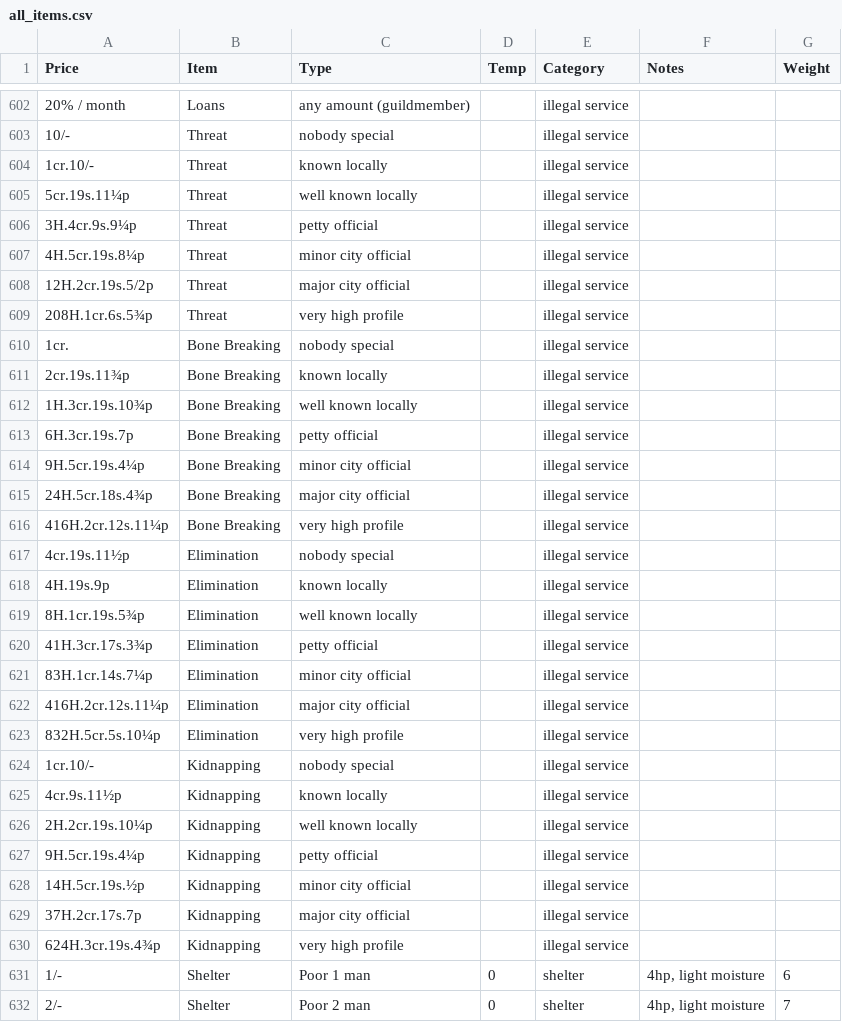
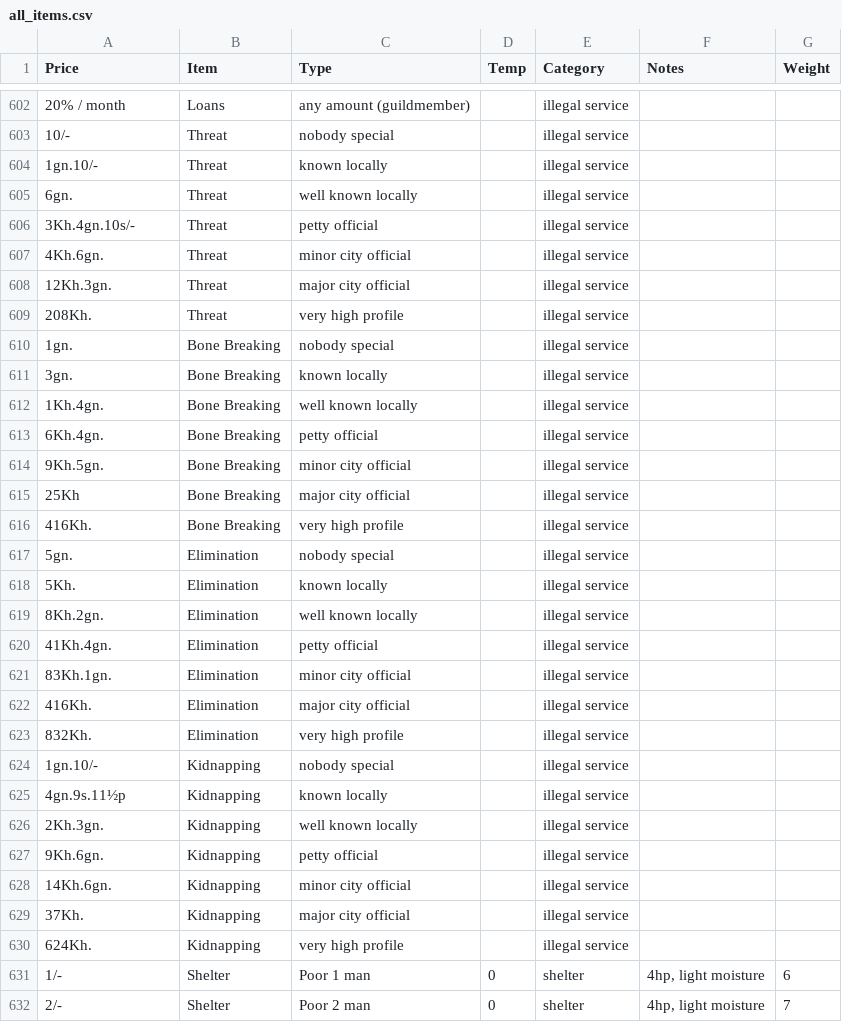
Before and after one commit to s0py/s0py.github.io, a CSV file: dnd/data/all_items.csv, drawn as a sheet; only a part is shown, gaps mark what is left out; the diff covers the shown part only; the diff names each change by its address in the sheet, - before the commit and + after, or states it on an @@ line.

Commit message:
Update all_items.csv

```diff
--- a/dnd/data/all_items.csv
+++ b/dnd/data/all_items.csv
-A604 (Price): 1cr.10/-
+A604 (Price): 1gn.10/-
-A605 (Price): 5cr.19s.11¼p
+A605 (Price): 6gn.
-A606 (Price): 3H.4cr.9s.9¼p
+A606 (Price): 3Kh.4gn.10s/-
-A607 (Price): 4H.5cr.19s.8¼p
+A607 (Price): 4Kh.6gn.
-A608 (Price): 12H.2cr.19s.5/2p
+A608 (Price): 12Kh.3gn.
-A609 (Price): 208H.1cr.6s.5¾p
+A609 (Price): 208Kh.
-A610 (Price): 1cr.
+A610 (Price): 1gn.
-A611 (Price): 2cr.19s.11¾p
+A611 (Price): 3gn.
-A612 (Price): 1H.3cr.19s.10¾p
+A612 (Price): 1Kh.4gn.
-A613 (Price): 6H.3cr.19s.7p
+A613 (Price): 6Kh.4gn.
-A614 (Price): 9H.5cr.19s.4¼p
+A614 (Price): 9Kh.5gn.
-A615 (Price): 24H.5cr.18s.4¾p
+A615 (Price): 25Kh
-A616 (Price): 416H.2cr.12s.11¼p
+A616 (Price): 416Kh.
-A617 (Price): 4cr.19s.11½p
+A617 (Price): 5gn.
-A618 (Price): 4H.19s.9p
+A618 (Price): 5Kh.
-A619 (Price): 8H.1cr.19s.5¾p
+A619 (Price): 8Kh.2gn.
-A620 (Price): 41H.3cr.17s.3¾p
+A620 (Price): 41Kh.4gn.
-A621 (Price): 83H.1cr.14s.7¼p
+A621 (Price): 83Kh.1gn.
-A622 (Price): 416H.2cr.12s.11¼p
+A622 (Price): 416Kh.
-A623 (Price): 832H.5cr.5s.10¼p
+A623 (Price): 832Kh.
-A624 (Price): 1cr.10/-
+A624 (Price): 1gn.10/-
-A625 (Price): 4cr.9s.11½p
+A625 (Price): 4gn.9s.11½p
-A626 (Price): 2H.2cr.19s.10¼p
+A626 (Price): 2Kh.3gn.
-A627 (Price): 9H.5cr.19s.4¼p
+A627 (Price): 9Kh.6gn.
-A628 (Price): 14H.5cr.19s.½p
+A628 (Price): 14Kh.6gn.
-A629 (Price): 37H.2cr.17s.7p
+A629 (Price): 37Kh.
-A630 (Price): 624H.3cr.19s.4¾p
+A630 (Price): 624Kh.
```
Also changed, not shown: 11 edited cells elsewhere in this file.
